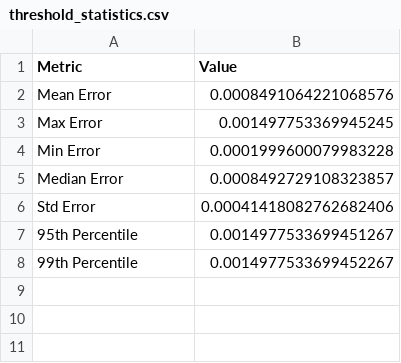
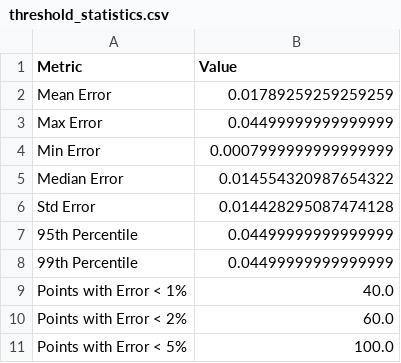
Before and after one commit to DQY-haofan/THz-ISL-ISAC-MIMO, a CSV file: results/threshold_statistics.csv, drawn as a sheet.

```diff
--- a/results/threshold_statistics.csv
+++ b/results/threshold_statistics.csv
@@ -1,8 +1,11 @@
 Metric,Value
-Mean Error,0.0008491064221068576
-Max Error,0.001497753369945245
-Min Error,0.0001999600079983228
-Median Error,0.0008492729108323857
-Std Error,0.00041418082762682406
-95th Percentile,0.0014977533699451267
-99th Percentile,0.0014977533699452267
+Mean Error,0.01789259259259259
+Max Error,0.04499999999999999
+Min Error,0.0007999999999999999
+Median Error,0.014554320987654322
+Std Error,0.014428295087474128
+95th Percentile,0.04499999999999999
+99th Percentile,0.04499999999999999
+Points with Error < 1%,40.0
+Points with Error < 2%,60.0
+Points with Error < 5%,100.0
```
Also changed, not shown: 16 other files.
